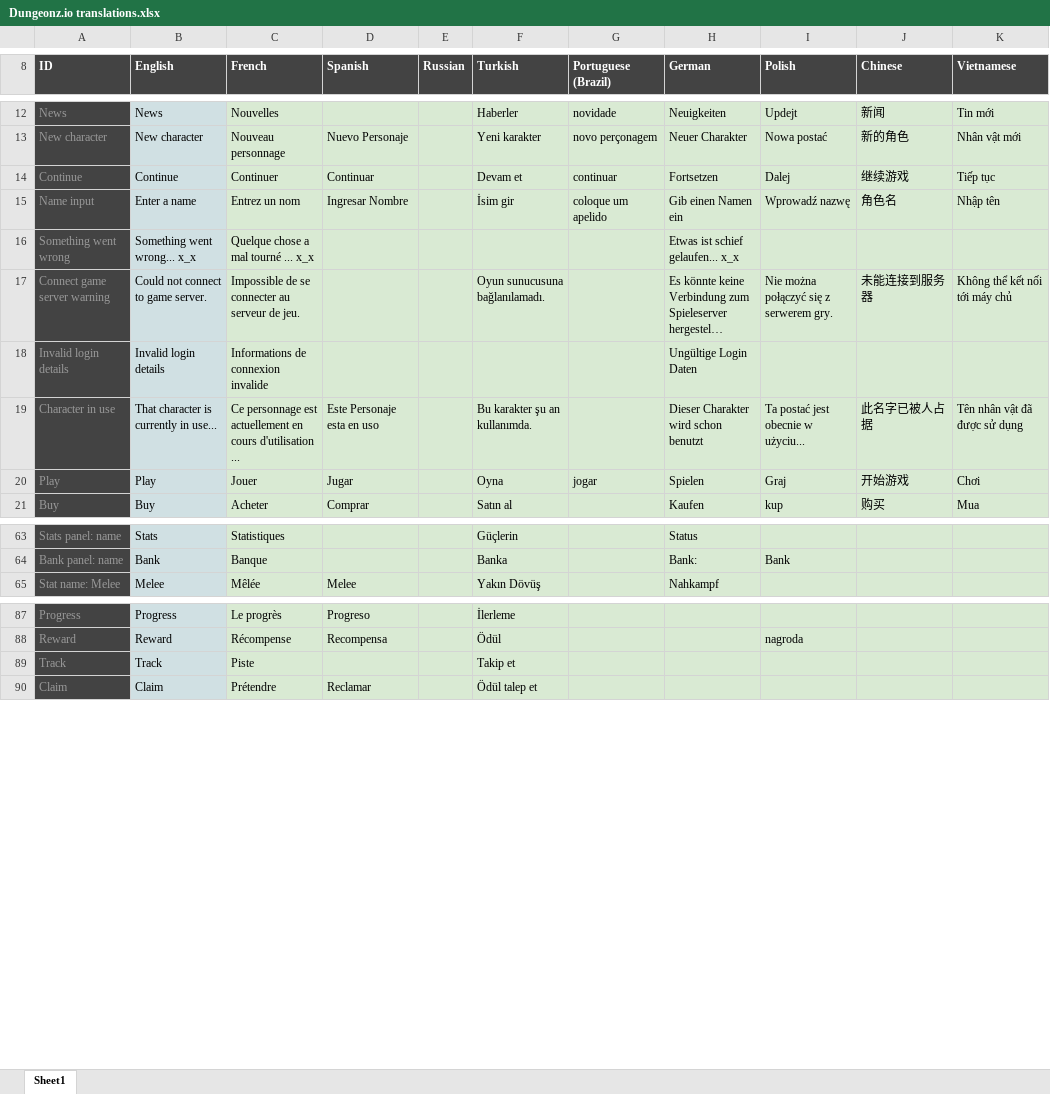
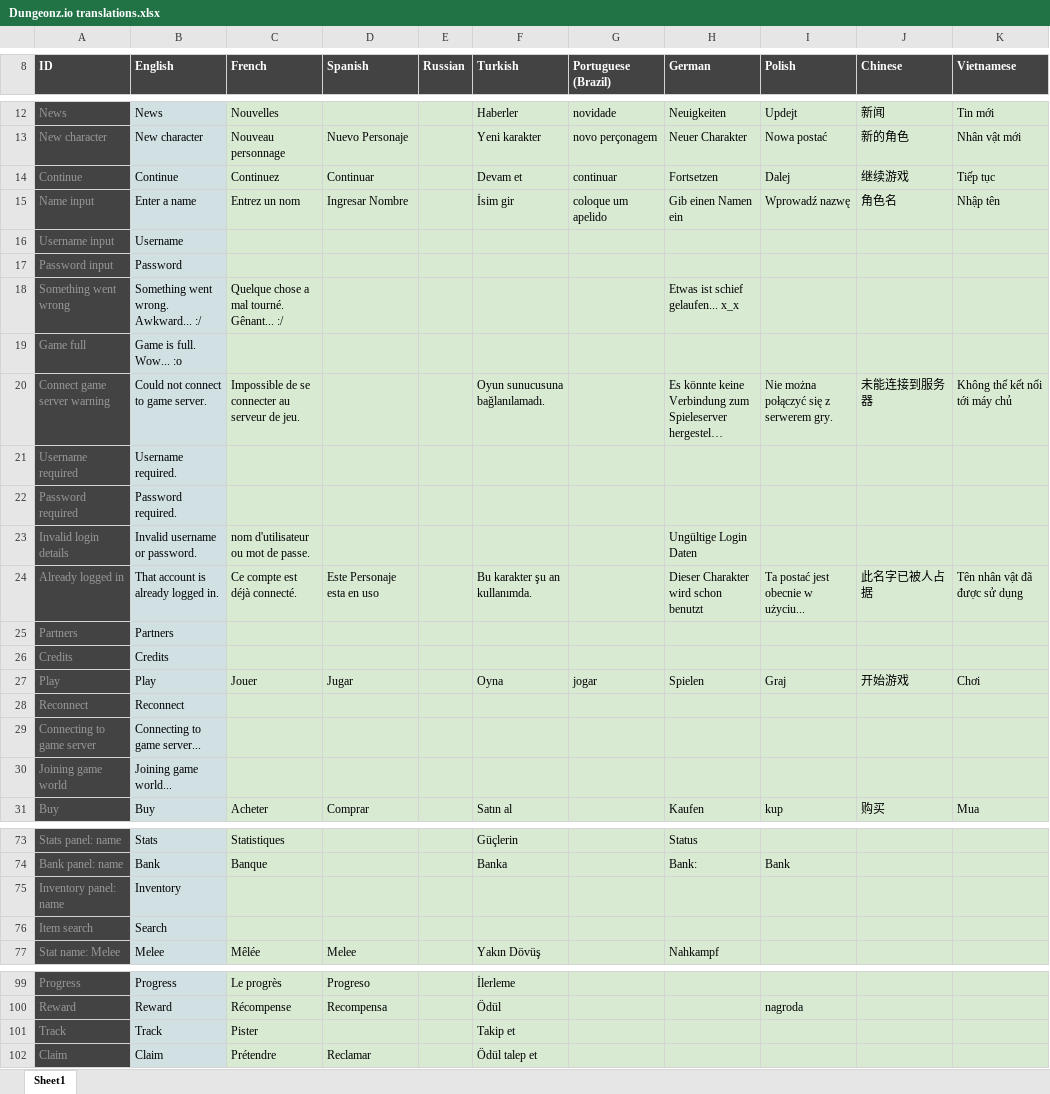
Before and after one commit to Arcanorum/rogueworld, an Excel workbook: server/Dungeonz.io translations.xlsx, sheet Sheet1, drawn as a sheet; only a part is shown, gaps mark what is left out; long unchanged cells end in …; values as stored, in another font and other column widths than the file's, no borders; charts and pictures not drawn; addresses are those after the commit; rows hold the shown columns only; ↵ is a line break in a cell; the diff covers the shown part only; the diff names each change by its address in the sheet, - before the commit and + after, or states it on an @@ line.

Commit message:
Update translations

```diff
--- a/server/Dungeonz.io translations.xlsx (sheet Sheet1)
+++ b/server/Dungeonz.io translations.xlsx (sheet Sheet1)
-C14 (French): Continuer
+C14 (French): Continuez
+row 16: Username input | Username
+row 17: Password input | Password
-B18 (English): Something went wrong... x_x
+B18 (English): Something went wrong. ↵ Awkward... :/
-C18 (French): Quelque chose a mal tourné ... x_x
+C18 (French): Quelque chose a mal tourné. ↵ Gênant... :/
+row 19: Game full | Game is full. ↵ Wow... :o
+row 21: Username required | Username required.
+row 22: Password required | Password required.
-B23 (English): Invalid login details
+B23 (English): Invalid username or password.
-C23 (French): Informations de connexion invalide
+C23 (French): nom d'utilisateur ou mot de passe.
-A24 (ID): Character in use
+A24 (ID): Already logged in
-B24 (English): That character is currently in use...
+B24 (English): That account is already logged in.
-C24 (French): Ce personnage est actuellement en cours d'utilisation ...
+C24 (French): Ce compte est déjà connecté.
+row 25: Partners | Partners
+row 26: Credits | Credits
+row 28: Reconnect | Reconnect
+row 29: Connecting to game server | Connecting to game server...
+row 30: Joining game world | Joining game world...
+row 75: Inventory panel: name | Inventory
+row 76: Item search | Search
-C101 (French): Piste
+C101 (French): Pister
```
Also changed, not shown: 8 edited cells elsewhere in this sheet, formulas that keep their value.
